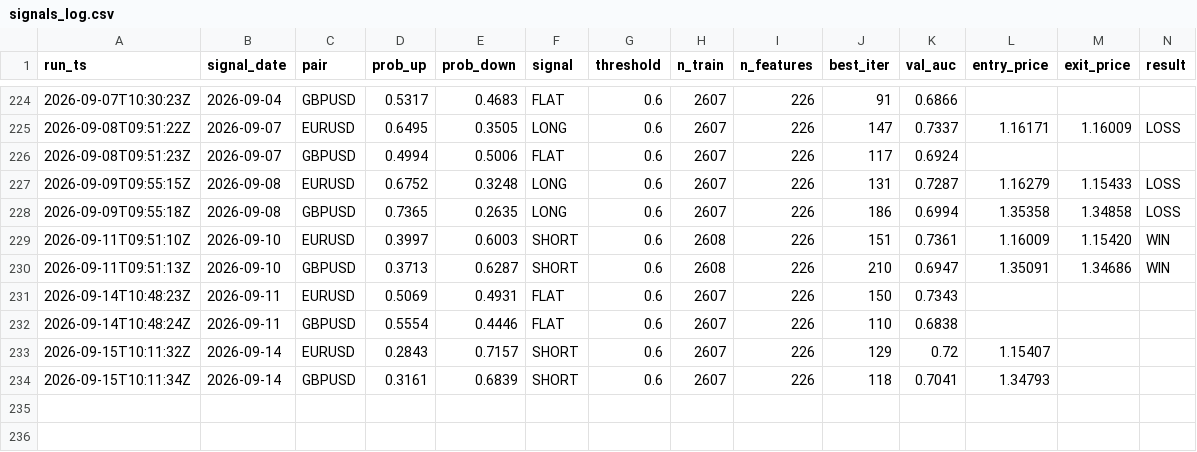
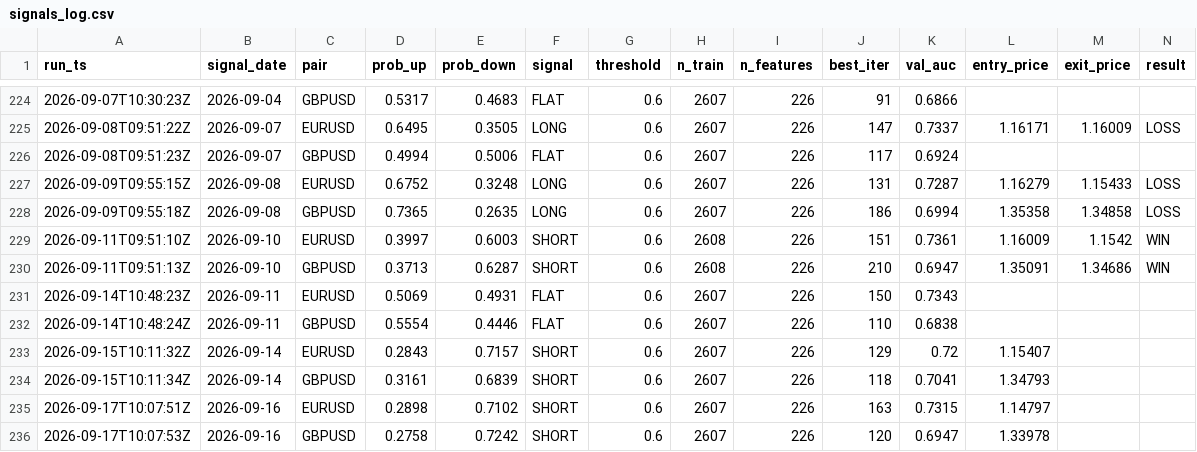
Before and after one commit to diego46watt/trading-signals, a CSV file: signals_log.csv, drawn as a sheet; only a part is shown, gaps mark what is left out; rows hold the shown columns only; the diff names each change by its address in the sheet, - before the commit and + after, or states it on an @@ line.

Commit message:
signal: 2026-09-17 — update results + new signals [skip ci]

```diff
--- a/signals_log.csv
+++ b/signals_log.csv
-M229 (exit_price): 1.15420
+M229 (exit_price): 1.1542
+row 235: 2026-09-17T10:07:51Z | 2026-09-16 | EURUSD | 0.2898 | 0.7102 | SHORT | 0.6 | 2607 | 226 | 163 | 0.7315 | 1.14797
+row 236: 2026-09-17T10:07:53Z | 2026-09-16 | GBPUSD | 0.2758 | 0.7242 | SHORT | 0.6 | 2607 | 226 | 120 | 0.6947 | 1.33978
```
